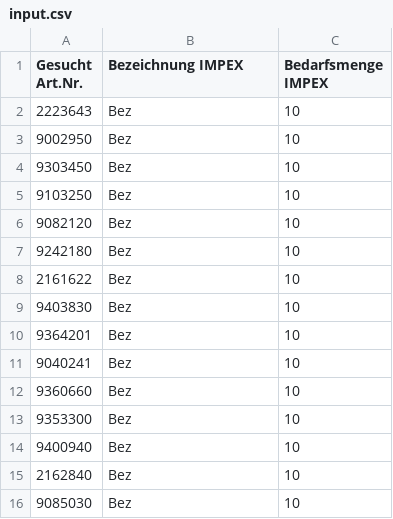
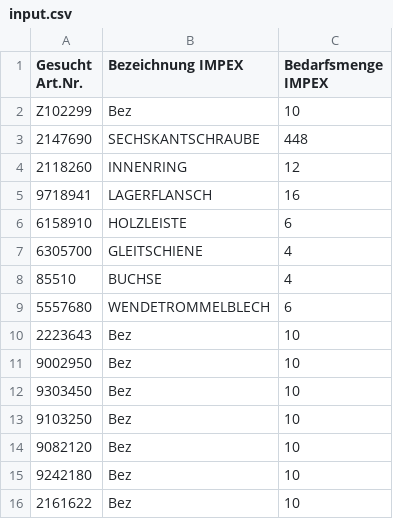
Before and after one commit to schwitin/searchtools, a CSV file: input.csv, drawn as a sheet; only a part is shown; the shorter side is filled out with more unchanged rows; the diff names each change by its address in the sheet, - before the commit and + after, or states it on an @@ line.

Commit message:
- Neue Beispiele in input.csv hinzugefügt - Spalten in output.csv umbenannt - Letzte Spalte enthält Orgatop Nummer - Befüllung der Spalte Verfügbarkeit geändert -- Früher: Aus den Details, Klick auf Verfügbarkeitssymbol, Bild in Text interprätieren -- Jetzt: Aus den Details, Eingabefeld wird mit "Bedarfsmenge IMPEX" befüllt und erst dann auf Verfügbarkeitssymbol geklickt. Als Ergebnis wird der Wert aus dem Attribut title genommen.

```diff
--- a/input.csv
+++ b/input.csv
+row 2: Z102299 | Bez | 10
+row 3: 2147690 | SECHSKANTSCHRAUBE | 448
+row 4: 2118260 | INNENRING | 12
+row 5: 9718941 | LAGERFLANSCH | 16
+row 6: 6158910 | HOLZLEISTE | 6
+row 7: 6305700 | GLEITSCHIENE | 4
+row 8: 85510 | BUCHSE | 4
+row 9: 5557680 | WENDETROMMELBLECH | 6
```
Also changed, not shown: 5 other files.
